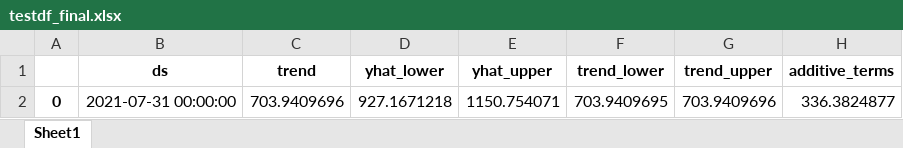
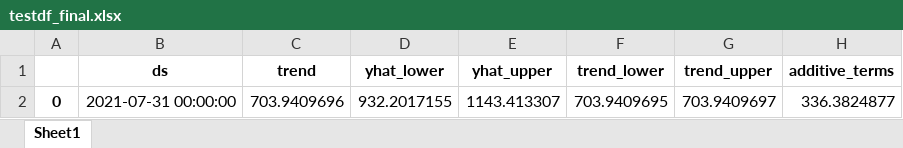
Before and after one commit to rishabhbhatia57/vosml, an Excel workbook: testdf_final.xlsx, sheet Sheet1, drawn as a sheet; only a part is shown; values as stored, in another font and other column widths than the file's, no borders; the diff names each change by its address in the sheet, - before the commit and + after, or states it on an @@ line.

```diff
--- a/testdf_final.xlsx (sheet Sheet1)
+++ b/testdf_final.xlsx (sheet Sheet1)
-D2 (yhat_lower): 927.1671218
+D2 (yhat_lower): 932.2017155
-E2 (yhat_upper): 1150.754071
+E2 (yhat_upper): 1143.413307
-G2 (trend_upper): 703.9409696
+G2 (trend_upper): 703.9409697
```
Also changed, not shown: df_final.xlsx, future_dates.xlsx, 2 other files.
